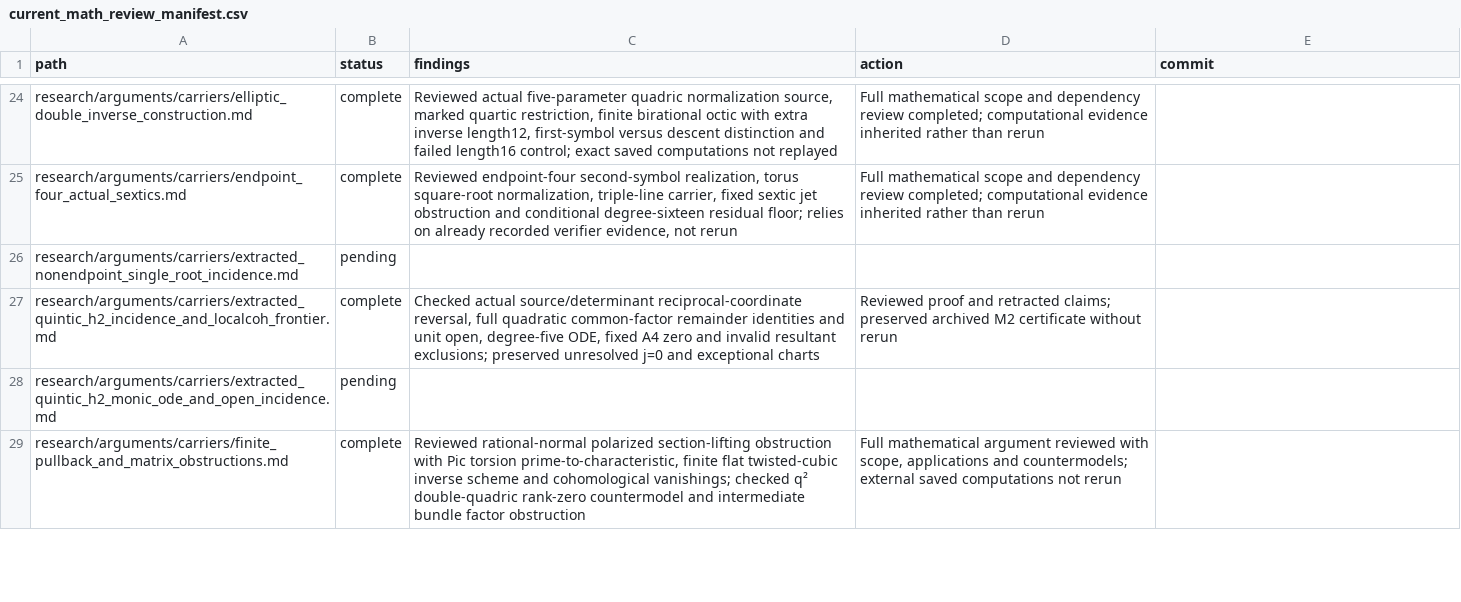
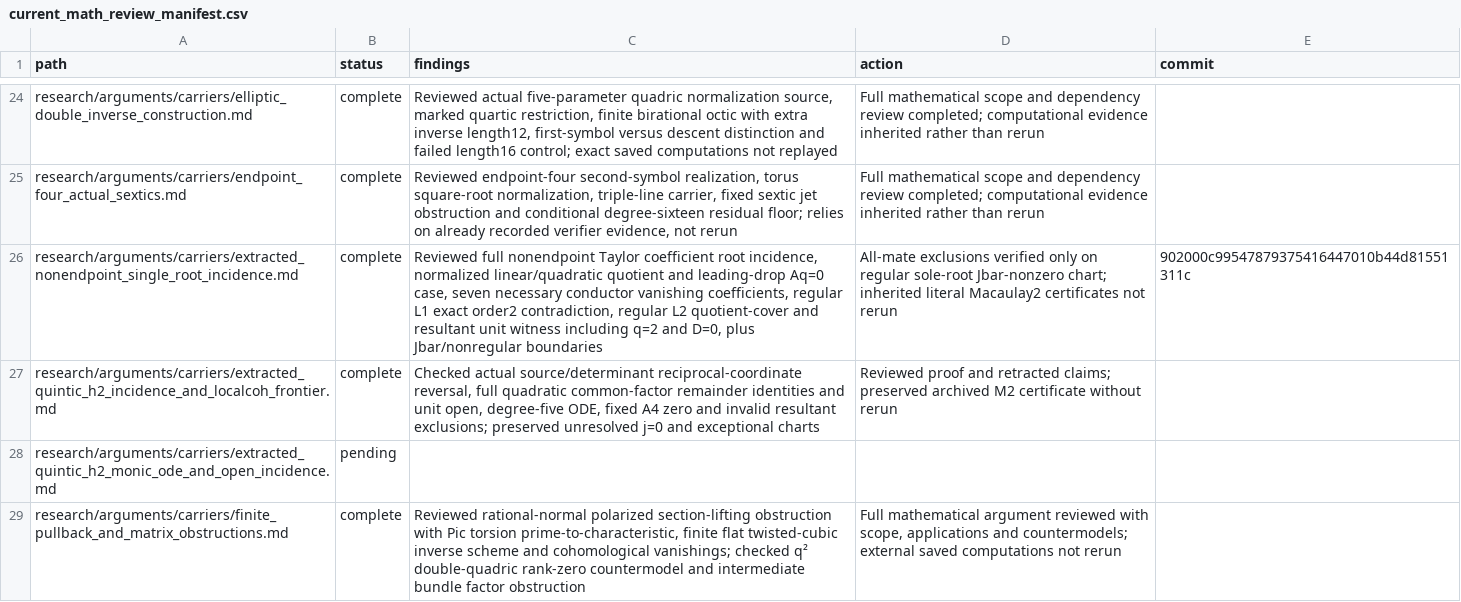
Before and after one commit to markluxton1/STCI, a CSV file: tmp/current_math_review_manifest.csv, drawn as a sheet; only a part is shown, gaps mark what is left out.

Commit message:
Complete nonendpoint single-root and quotient-fiber mathematical review

```diff
--- a/tmp/current_math_review_manifest.csv
+++ b/tmp/current_math_review_manifest.csv
@@ -25,3 +25,3 @@ path,status,findings,action,commit
 "research/arguments/carriers/endpoint_four_actual_sextics.md","complete","Reviewed endpoint-four second-symbol realization, torus square-root normalization, triple-line carrier, fixed sextic jet obstruction and conditional degree-sixteen residual floor; relies on already recorded verifier evidence, not rerun","Full mathematical scope and dependency review completed; computational evidence inherited rather than rerun",""
-"research/arguments/carriers/extracted_nonendpoint_single_root_incidence.md","pending","","",""
+"research/arguments/carriers/extracted_nonendpoint_single_root_incidence.md","complete","Reviewed full nonendpoint Taylor coefficient root incidence, normalized linear/quadratic quotient and leading-drop Aq=0 case, seven necessary conductor vanishing coefficients, regular L1 exact order2 contradiction, regular L2 quotient-cover and resultant unit witness including q=2 and D=0, plus Jbar/nonregular boundaries","All-mate exclusions verified only on regular sole-root Jbar-nonzero chart; inherited literal Macaulay2 certificates not rerun","902000c99547879375416447010b44d81551311c"
 "research/arguments/carriers/extracted_quintic_h2_incidence_and_localcoh_frontier.md","complete","Checked actual source/determinant reciprocal-coordinate reversal, full quadratic common-factor remainder identities and unit open, degree-five ODE, fixed A4 zero and invalid resultant exclusions; preserved unresolved j=0 and exceptional charts","Reviewed proof and retracted claims; preserved archived M2 certificate without rerun",""
```
